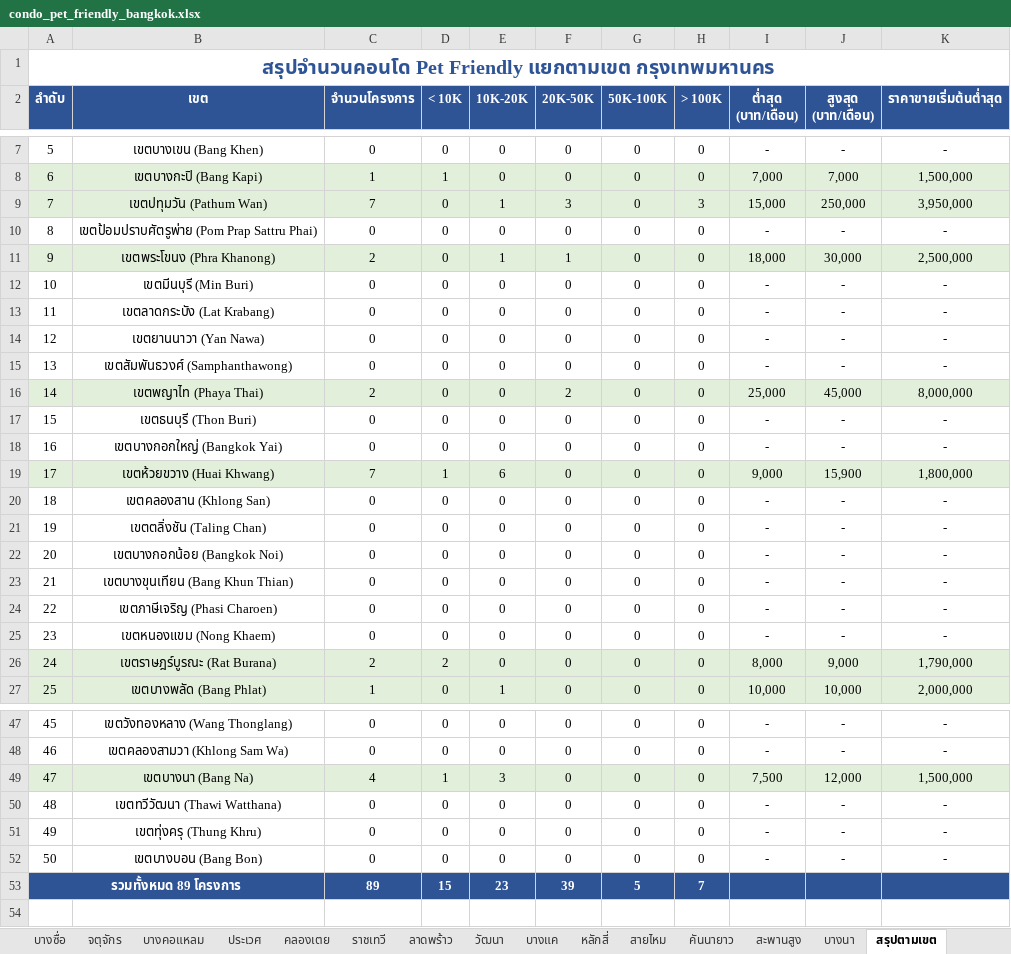
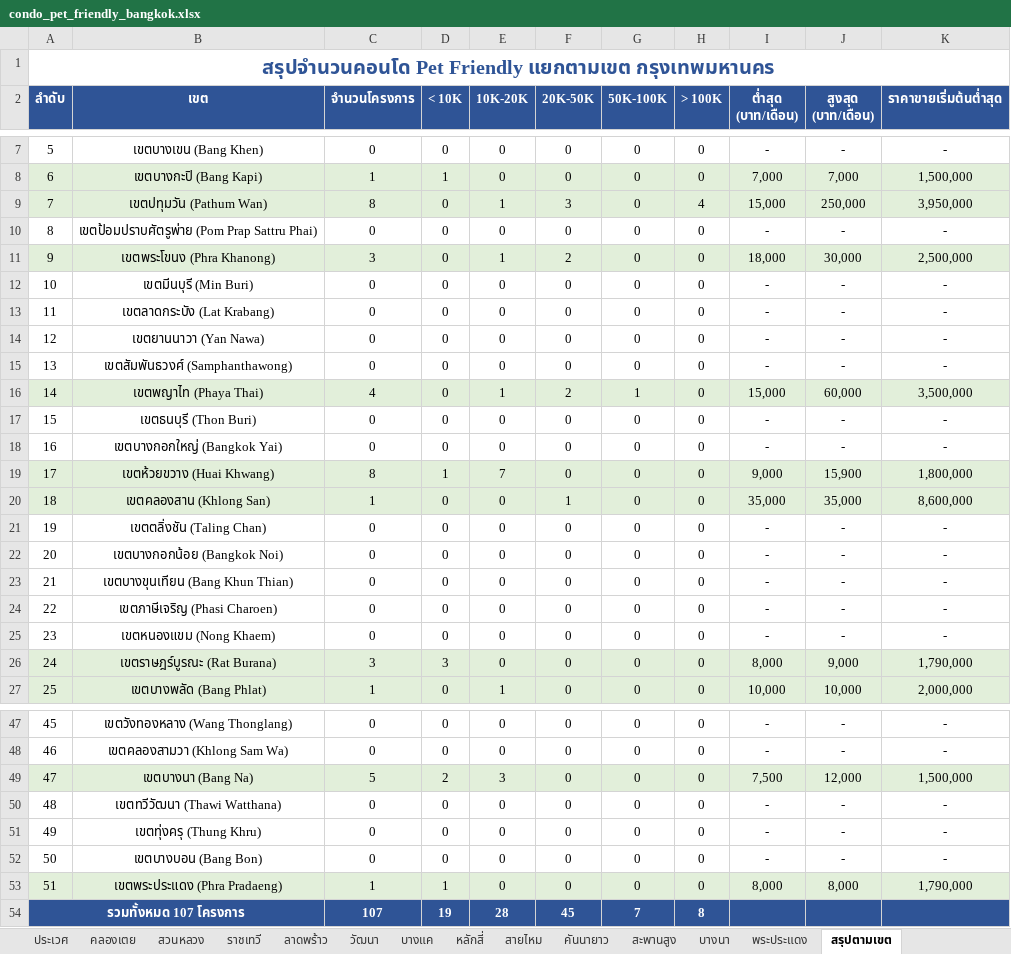
Before and after one commit to jakario/condo_pet, an Excel workbook: condo_pet_friendly_bangkok.xlsx, sheet สรุปตามเขต, drawn as a sheet; only a part is shown, gaps mark what is left out; values as stored, in another font and other column widths than the file's, no borders; removed rows and columns are numbered as before the commit, all else as after; the diff covers the shown part only; the diff names each change by its address in the sheet, - before the commit and + after, or states it on an @@ line.

Commit message:
Add 18 new condo projects (107 total, 27 districts), SEO/UX improvements
- Added 18 new pet-friendly condo projects (total: 89 → 107, districts: 24 → 27)
- New districts: ห้วยขวาง, คลองสาน, สวนหลวง, พระประแดง
- SEO: meta description, OG tags, Twitter card, canonical, JSON-LD schema
- UI/UX: semantic HTML (header/nav/main/section), ARIA roles, keyboard nav
- Removed emoji from title tag for better SERP display

```diff
--- a/condo_pet_friendly_bangkok.xlsx (sheet สรุปตามเขต)
+++ b/condo_pet_friendly_bangkok.xlsx (sheet สรุปตามเขต)
+sheet tab: สวนหลวง
+sheet tab: พระประแดง
-C9 (จำนวนโครงการ): 7
+C9 (จำนวนโครงการ): 8
-H9 (> 100K): 3
+H9 (> 100K): 4
-C11 (จำนวนโครงการ): 2
+C11 (จำนวนโครงการ): 3
-F11 (20K-50K): 1
+F11 (20K-50K): 2
-C16 (จำนวนโครงการ): 2
+C16 (จำนวนโครงการ): 4
-E16 (10K-20K): 0
+E16 (10K-20K): 1
-G16 (50K-100K): 0
+G16 (50K-100K): 1
-I16 (ต่ำสุด (บาท/เดือน)): 25,000
+I16 (ต่ำสุด (บาท/เดือน)): 15,000
-J16 (สูงสุด (บาท/เดือน)): 45,000
+J16 (สูงสุด (บาท/เดือน)): 60,000
-K16 (ราคาขายเริ่มต้นต่ำสุด): 8,000,000
+K16 (ราคาขายเริ่มต้นต่ำสุด): 3,500,000
-C19 (จำนวนโครงการ): 7
+C19 (จำนวนโครงการ): 8
-E19 (10K-20K): 6
+E19 (10K-20K): 7
-A20:K20 fill: none
+A20:K20 fill: #E2EFDA
-C20 (จำนวนโครงการ): 0
+C20 (จำนวนโครงการ): 1
-F20 (20K-50K): 0
+F20 (20K-50K): 1
-I20 (ต่ำสุด (บาท/เดือน)): -
+I20 (ต่ำสุด (บาท/เดือน)): 35,000
-J20 (สูงสุด (บาท/เดือน)): -
+J20 (สูงสุด (บาท/เดือน)): 35,000
-K20 (ราคาขายเริ่มต้นต่ำสุด): -
+K20 (ราคาขายเริ่มต้นต่ำสุด): 8,600,000
-C26 (จำนวนโครงการ): 2
+C26 (จำนวนโครงการ): 3
-D26 (< 10K): 2
+D26 (< 10K): 3
-C49 (จำนวนโครงการ): 4
+C49 (จำนวนโครงการ): 5
-D49 (< 10K): 1
+D49 (< 10K): 2
-row 53: รวมทั้งหมด 89 โครงการ |  | 89 | 15 | 23 | 39 | 5 | 7
+row 53: 51 | เขตพระประแดง (Phra Pradaeng) | 1 | 1 | 0 | 0 | 0 | 0 | 8,000 | 8,000 | 1,790,000
+row 54: รวมทั้งหมด 107 โครงการ |  | 107 | 19 | 28 | 45 | 7 | 8
```
Also changed, not shown: 13 edited cells and cell formats elsewhere in this sheet, sheet รวมทุกโครงการ, sheet วัฒนา, sheet พญาไท, sheet บางนา, sheet ราชเทวี, sheet บางแค, 5 more sheets, other sheet tabs, 2 other files.
